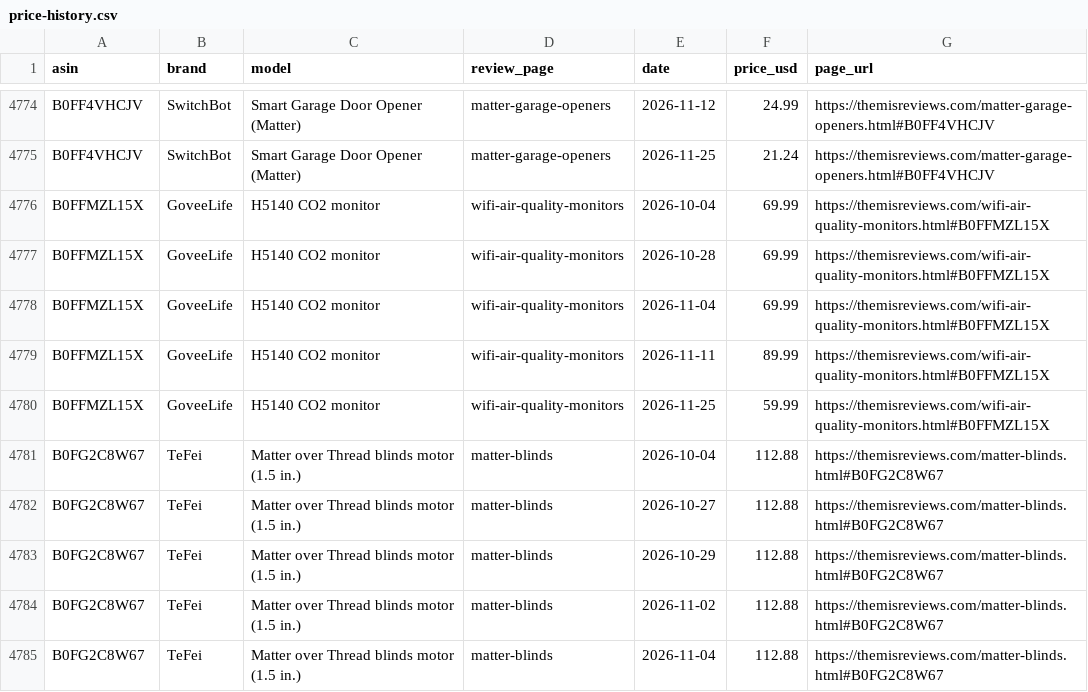
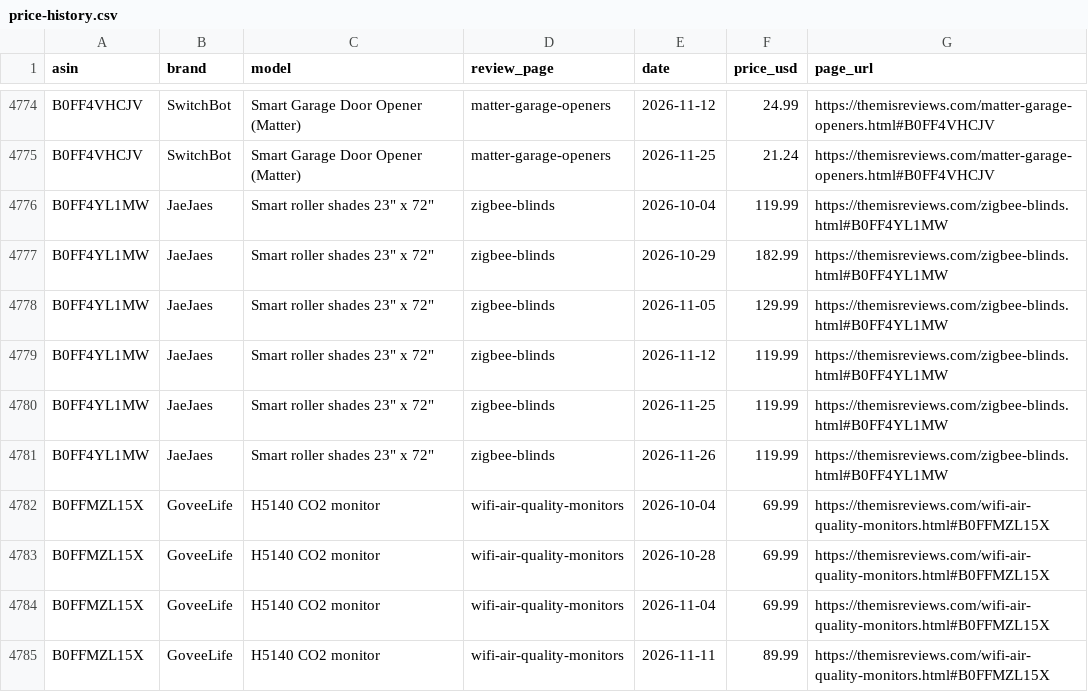
Before and after one commit to ajachierno/ThemisReviews, a CSV file: docs/price-history.csv, drawn as a sheet; only a part is shown, gaps mark what is left out; the shorter side is filled out with more unchanged rows; the diff names each change by its address in the sheet, - before the commit and + after, or states it on an @@ line.

```diff
--- a/docs/price-history.csv
+++ b/docs/price-history.csv
+row 4776: B0FF4YL1MW | JaeJaes | Smart roller shades 23" x 72" | zigbee-blinds | 2026-10-04 | 119.99 | https://themisreviews.com/zigbee-blinds.html#B0FF4YL1MW
+row 4777: B0FF4YL1MW | JaeJaes | Smart roller shades 23" x 72" | zigbee-blinds | 2026-10-29 | 182.99 | https://themisreviews.com/zigbee-blinds.html#B0FF4YL1MW
+row 4778: B0FF4YL1MW | JaeJaes | Smart roller shades 23" x 72" | zigbee-blinds | 2026-11-05 | 129.99 | https://themisreviews.com/zigbee-blinds.html#B0FF4YL1MW
+row 4779: B0FF4YL1MW | JaeJaes | Smart roller shades 23" x 72" | zigbee-blinds | 2026-11-12 | 119.99 | https://themisreviews.com/zigbee-blinds.html#B0FF4YL1MW
+row 4780: B0FF4YL1MW | JaeJaes | Smart roller shades 23" x 72" | zigbee-blinds | 2026-11-25 | 119.99 | https://themisreviews.com/zigbee-blinds.html#B0FF4YL1MW
+row 4781: B0FF4YL1MW | JaeJaes | Smart roller shades 23" x 72" | zigbee-blinds | 2026-11-26 | 119.99 | https://themisreviews.com/zigbee-blinds.html#B0FF4YL1MW
```
Also changed, not shown: 21 other files.
